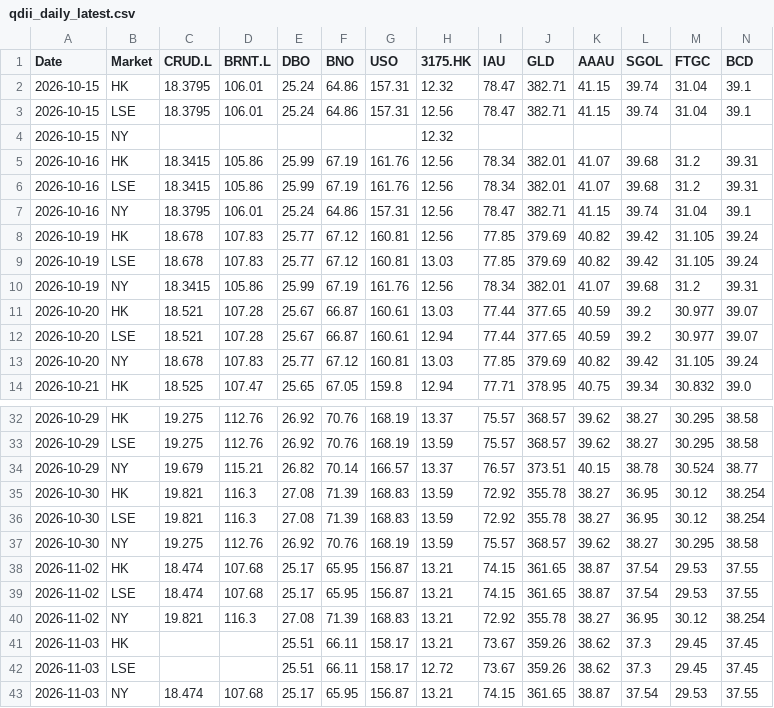
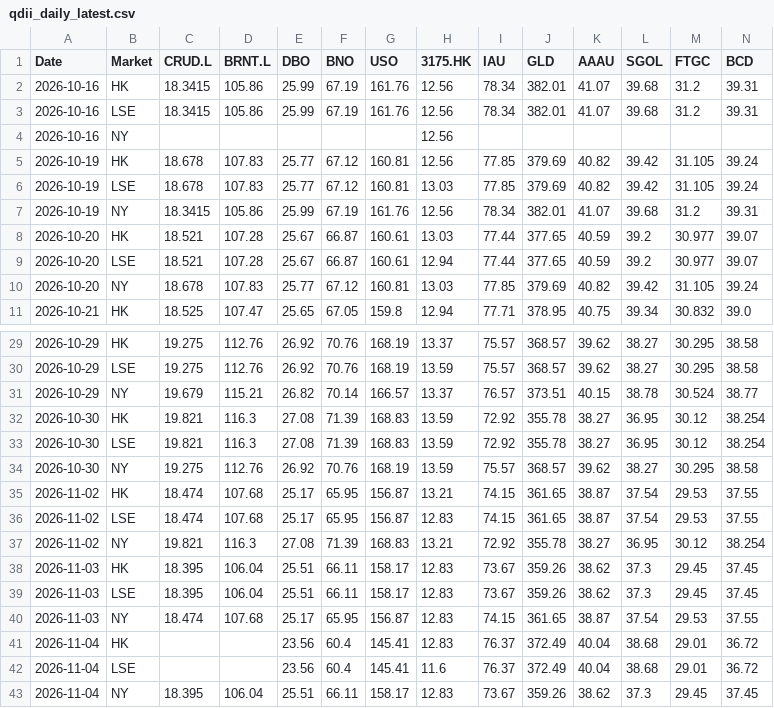
Before and after one commit to shichengchengya-web/iopv, a CSV file: output/qdii_daily_latest.csv, drawn as a sheet; only a part is shown, gaps mark what is left out; removed rows and columns are numbered as before the commit, all else as after; rows hold the shown columns only; the diff names each change by its address in the sheet, - before the commit and + after, or states it on an @@ line.

```diff
--- a/output/qdii_daily_latest.csv
+++ b/output/qdii_daily_latest.csv
-row 2: 2026-10-15 | HK | 18.3795 | 106.01 | 25.24 | 64.86 | 157.31 | 12.32 | 78.47 | 382.71 | 41.15 | 39.74 | 31.04 | 39.1
-row 3: 2026-10-15 | LSE | 18.3795 | 106.01 | 25.24 | 64.86 | 157.31 | 12.56 | 78.47 | 382.71 | 41.15 | 39.74 | 31.04 | 39.1
-row 4: 2026-10-15 | NY |  |  |  |  |  | 12.32
-row 7: 2026-10-16 | NY | 18.3795 | 106.01 | 25.24 | 64.86 | 157.31 | 12.56 | 78.47 | 382.71 | 41.15 | 39.74 | 31.04 | 39.1
+row 4: 2026-10-16 | NY |  |  |  |  |  | 12.56
-H36 (3175.HK): 13.21
+H36 (3175.HK): 12.83
-C38:C39 (CRUD.L): (empty)
+C38:C39 (CRUD.L): 18.395
-D38:D39 (BRNT.L): (empty)
+D38:D39 (BRNT.L): 106.04
-H38 (3175.HK): 13.21
+H38 (3175.HK): 12.83
-H39 (3175.HK): 12.72
+H39 (3175.HK): 12.83
-H40 (3175.HK): 13.21
+H40 (3175.HK): 12.83
+row 41: 2026-11-04 | HK |  |  | 23.56 | 60.4 | 145.41 | 12.83 | 76.37 | 372.49 | 40.04 | 38.68 | 29.01 | 36.72
+row 42: 2026-11-04 | LSE |  |  | 23.56 | 60.4 | 145.41 | 11.6 | 76.37 | 372.49 | 40.04 | 38.68 | 29.01 | 36.72
+row 43: 2026-11-04 | NY | 18.395 | 106.04 | 25.51 | 66.11 | 158.17 | 12.83 | 73.67 | 359.26 | 38.62 | 37.3 | 29.45 | 37.45
```
